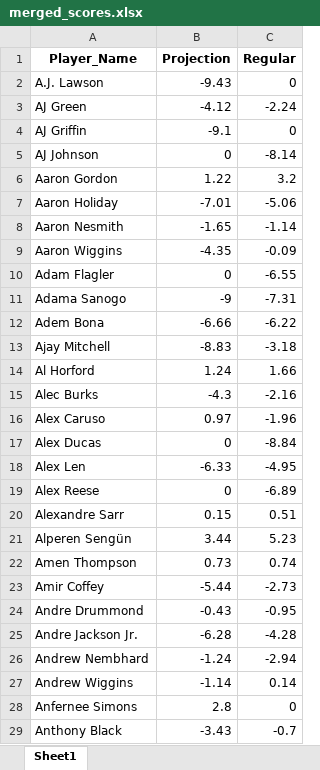
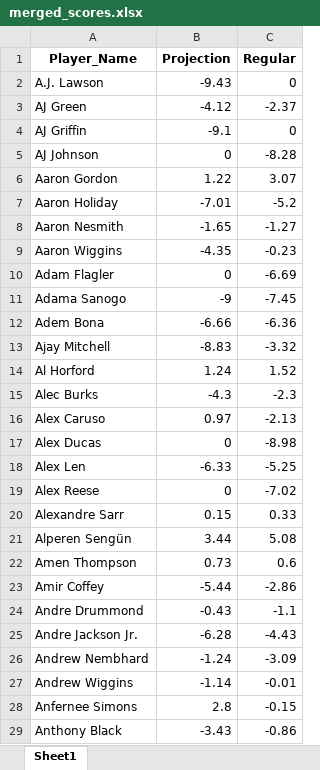
Before and after one commit to ikucukkaya/TradeMachine, an Excel workbook: data/merged_scores.xlsx, sheet Sheet1, drawn as a sheet; only a part is shown; values as stored, in another font and other column widths than the file's, no borders; the diff covers the shown part only; the diff names each change by its address in the sheet, - before the commit and + after, or states it on an @@ line.

```diff
--- a/data/merged_scores.xlsx (sheet Sheet1)
+++ b/data/merged_scores.xlsx (sheet Sheet1)
-C3 (Regular): -2.24
+C3 (Regular): -2.37
-C5 (Regular): -8.14
+C5 (Regular): -8.28
-C6 (Regular): 3.2
+C6 (Regular): 3.07
-C7 (Regular): -5.06
+C7 (Regular): -5.2
-C8 (Regular): -1.14
+C8 (Regular): -1.27
-C9 (Regular): -0.09
+C9 (Regular): -0.23
-C10 (Regular): -6.55
+C10 (Regular): -6.69
-C11 (Regular): -7.31
+C11 (Regular): -7.45
-C12 (Regular): -6.22
+C12 (Regular): -6.36
-C13 (Regular): -3.18
+C13 (Regular): -3.32
-C14 (Regular): 1.66
+C14 (Regular): 1.52
-C15 (Regular): -2.16
+C15 (Regular): -2.3
-C16 (Regular): -1.96
+C16 (Regular): -2.13
-C17 (Regular): -8.84
+C17 (Regular): -8.98
-C18 (Regular): -4.95
+C18 (Regular): -5.25
-C19 (Regular): -6.89
+C19 (Regular): -7.02
-C20 (Regular): 0.51
+C20 (Regular): 0.33
-C21 (Regular): 5.23
+C21 (Regular): 5.08
-C22 (Regular): 0.74
+C22 (Regular): 0.6
-C23 (Regular): -2.73
+C23 (Regular): -2.86
-C24 (Regular): -0.95
+C24 (Regular): -1.1
-C25 (Regular): -4.28
+C25 (Regular): -4.43
-C26 (Regular): -2.94
+C26 (Regular): -3.09
-C27 (Regular): 0.14
+C27 (Regular): -0.01
-C28 (Regular): 0
+C28 (Regular): -0.15
-C29 (Regular): -0.7
+C29 (Regular): -0.86
```
Also changed, not shown: 2 added rows and 434 edited cells elsewhere in this sheet, data/2024-25_NBA_Regular_Season_Updated_daily.xlsx, data/2024-25_Rest_of_Season_Rankings_Projections_updated_daily.xlsx.
